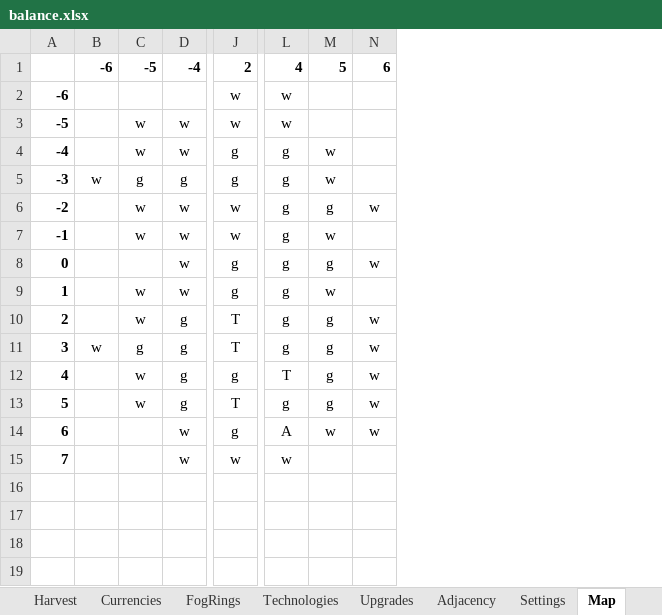
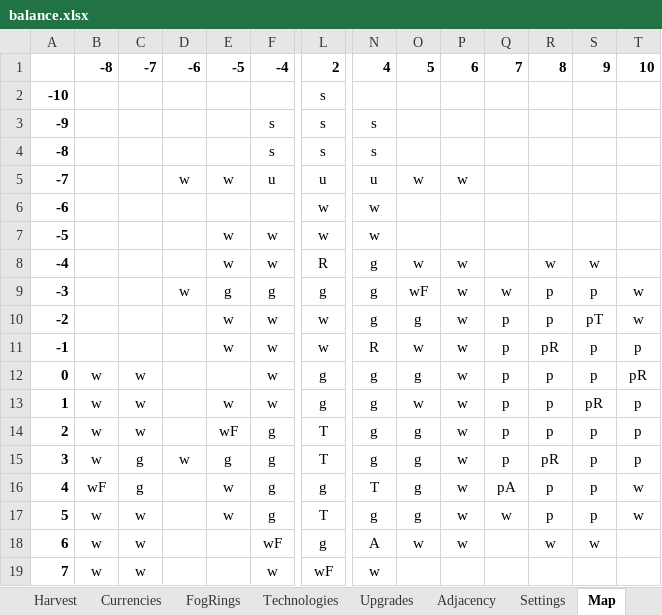
Before and after one commit to LadisCodi/kingdom, an Excel workbook: balance/balance.xlsx, sheet Map, drawn as a sheet; only a part is shown, gaps mark what is left out; values as stored, in another font and other column widths than the file's, no borders; conditional formats not drawn; addresses are those after the commit; rows hold the shown columns only; the diff names each change by its address in the sheet, - before the commit and + after, or states it on an @@ line.

```diff
--- a/balance/balance.xlsx (sheet Map)
+++ b/balance/balance.xlsx (sheet Map)
+column B, row 1: -8; rows 12-19: w | w | w | w | wF | w | w | w
+column C, row 1: -7; rows 12-19: w | w | w | g | g | w | w | w
+column Q, row 1: 7; rows 9-17: w | p | p | p | p | p | p | pA | w
+column R, row 1: 8; rows 8-18: w | p | p | pR | p | p | p | pR | p | p | w
+column S, row 1: 9; rows 8-18: w | p | pT | p | p | pR | p | p | p | p | w
+column T, row 1: 10; rows 9-17: w | w | p | pR | p | p | p | w | w
+row 2: -10 |  |  |  |  |  | s
+row 3: -9 |  |  |  |  | s | s | s
+row 4: -8 |  |  |  |  | s | s | s
+row 5: -7 |  |  | w | w | u | u | u | w | w
-L8: g
+L8: R
-P8:P9: (empty)
+P8:P9: w
-O9: w
+O9: wF
-N11: g
+N11: R
-P11: (empty)
+P11: w
-P13: (empty)
+P13: w
-E14: w
+E14: wF
-F18: w
+F18: wF
-L19: w
+L19: wF
```
Also changed, not shown: sheet Districts, sheet Technologies, sheet Upgrades, sheet Harvest, sheet Currencies, sheet Units, 20 other files.
